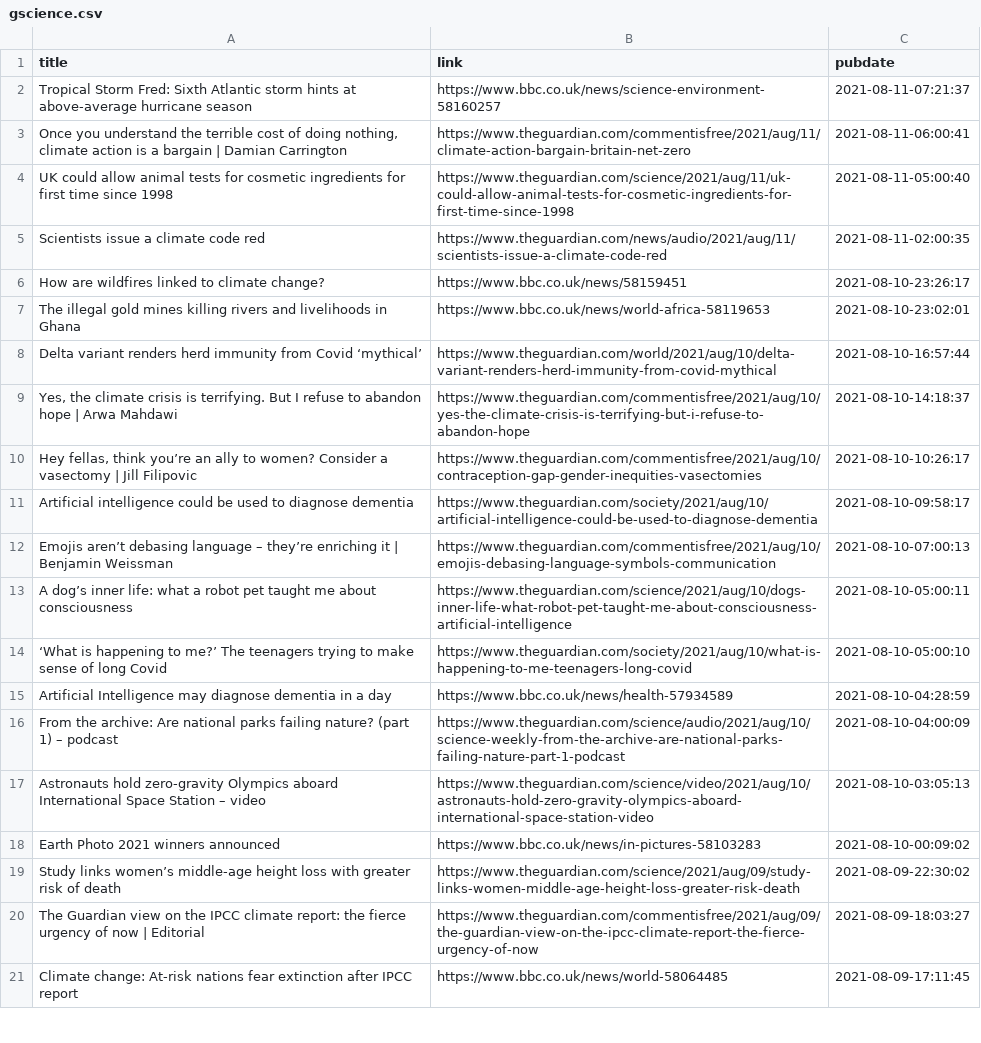
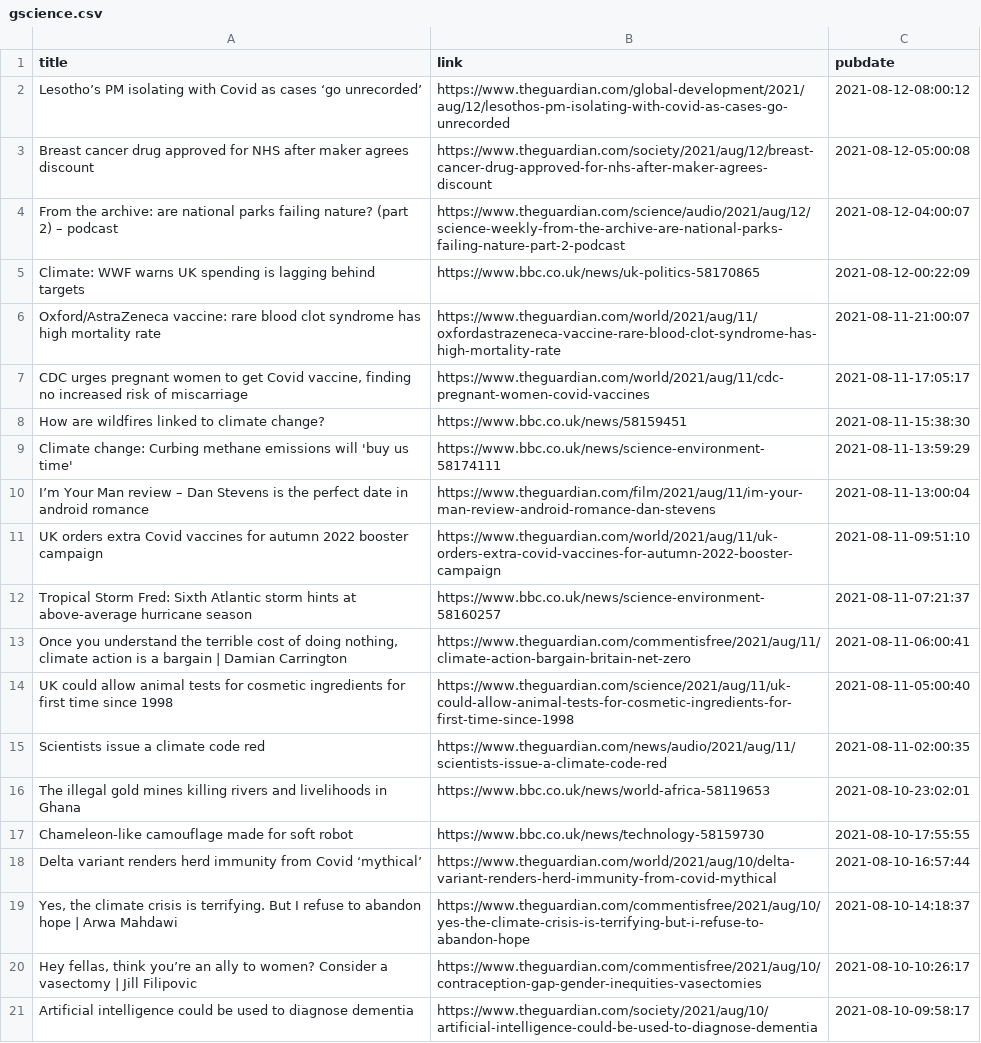
Before and after one commit to jrdmb/ghatest, a CSV file: gscience.csv, drawn as a sheet; only a part is shown; the shorter side is filled out with more unchanged rows; removed rows and columns are numbered as before the commit, all else as after; the diff names each change by its address in the sheet, - before the commit and + after, or states it on an @@ line.

```diff
--- a/gscience.csv
+++ b/gscience.csv
+row 2: Lesotho’s PM isolating with Covid as cases ‘go unrecorded’ | https://www.theguardian.com/global-development/2021/aug/12/lesothos-pm-isolating-with-covid-as-cases-go-unrecorded | 2021-08-12-08:00:12
+row 3: Breast cancer drug approved for NHS after maker agrees discount | https://www.theguardian.com/society/2021/aug/12/breast-cancer-drug-approved-for-nhs-after-maker-agrees-discount | 2021-08-12-05:00:08
+row 4: From the archive: are national parks failing nature? (part 2) – podcast | https://www.theguardian.com/science/audio/2021/aug/12/science-weekly-from-the-archive-are-national-parks-failing-nature-part-2-podcast | 2021-08-12-04:00:07
+row 5: Climate: WWF warns UK spending is lagging behind targets | https://www.bbc.co.uk/news/uk-politics-58170865 | 2021-08-12-00:22:09
+row 6: Oxford/AstraZeneca vaccine: rare blood clot syndrome has high mortality rate | https://www.theguardian.com/world/2021/aug/11/oxfordastrazeneca-vaccine-rare-blood-clot-syndrome-has-high-mortality-rate | 2021-08-11-21:00:07
+row 7: CDC urges pregnant women to get Covid vaccine, finding no increased risk of miscarriage | https://www.theguardian.com/world/2021/aug/11/cdc-pregnant-women-covid-vaccines | 2021-08-11-17:05:17
+row 8: How are wildfires linked to climate change? | https://www.bbc.co.uk/news/58159451 | 2021-08-11-15:38:30
+row 9: Climate change: Curbing methane emissions will 'buy us time' | https://www.bbc.co.uk/news/science-environment-58174111 | 2021-08-11-13:59:29
+row 10: I’m Your Man review – Dan Stevens is the perfect date in android romance | https://www.theguardian.com/film/2021/aug/11/im-your-man-review-android-romance-dan-stevens | 2021-08-11-13:00:04
+row 11: UK orders extra Covid vaccines for autumn 2022 booster campaign | https://www.theguardian.com/world/2021/aug/11/uk-orders-extra-covid-vaccines-for-autumn-2022-booster-campaign | 2021-08-11-09:51:10
-row 6: How are wildfires linked to climate change? | https://www.bbc.co.uk/news/58159451 | 2021-08-10-23:26:17
+row 17: Chameleon-like camouflage made for soft robot | https://www.bbc.co.uk/news/technology-58159730 | 2021-08-10-17:55:55
```
Also changed, not shown: 1 other file.
